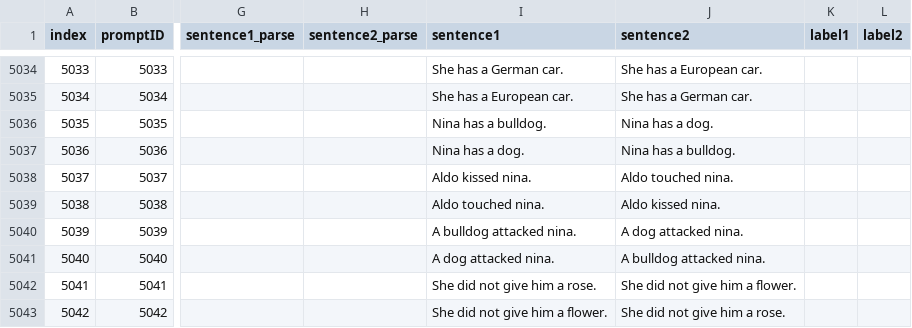
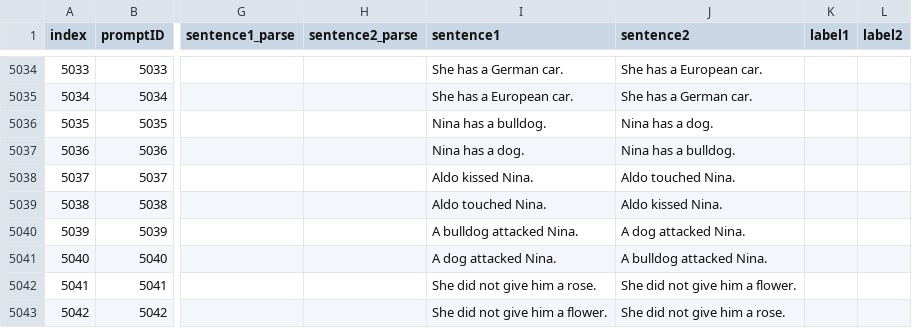
Before and after one commit to verypluming/MED, a TSV file: MED.tsv, drawn as a sheet; only a part is shown, gaps mark what is left out; the diff names each change by its address in the sheet, - before the commit and + after, or states it on an @@ line.

Commit message:
modified

```diff
--- a/MED.tsv
+++ b/MED.tsv
-I5038 (sentence1): Aldo kissed nina.
+I5038 (sentence1): Aldo kissed Nina.
-J5038 (sentence2): Aldo touched nina.
+J5038 (sentence2): Aldo touched Nina.
-I5039 (sentence1): Aldo touched nina.
+I5039 (sentence1): Aldo touched Nina.
-J5039 (sentence2): Aldo kissed nina.
+J5039 (sentence2): Aldo kissed Nina.
-I5040 (sentence1): A bulldog attacked nina.
+I5040 (sentence1): A bulldog attacked Nina.
-J5040 (sentence2): A dog attacked nina.
+J5040 (sentence2): A dog attacked Nina.
-I5041 (sentence1): A dog attacked nina.
+I5041 (sentence1): A dog attacked Nina.
-J5041 (sentence2): A bulldog attacked nina.
+J5041 (sentence2): A bulldog attacked Nina.
```
